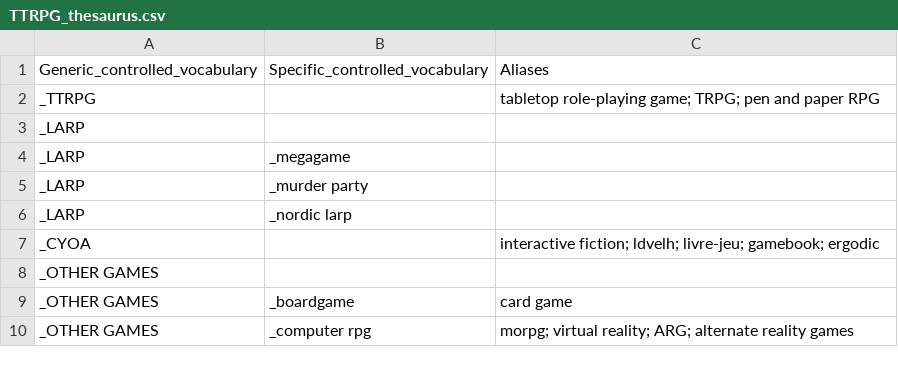
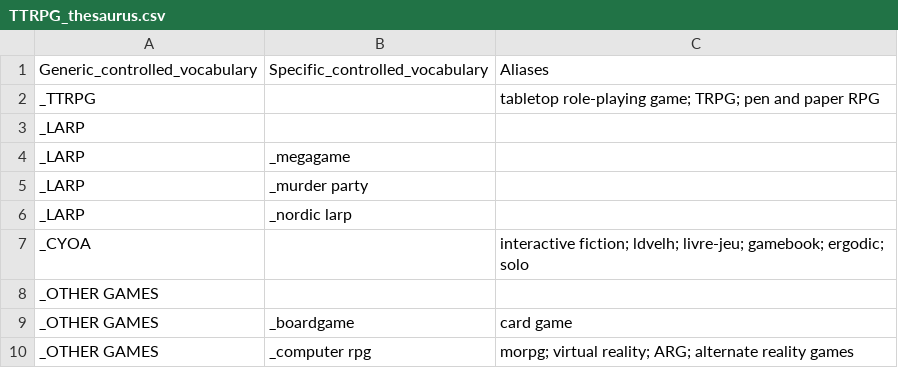
Before and after one commit to pmartinolli/MyThesaurus, a CSV file: ThesaurusBuilder/TTRPG_thesaurus.csv, drawn as a sheet; only a part is shown.

Commit message:
Update TTRPG_thesaurus.csv

```diff
--- a/ThesaurusBuilder/TTRPG_thesaurus.csv
+++ b/ThesaurusBuilder/TTRPG_thesaurus.csv
@@ -6,3 +6,3 @@ _LARP,_murder party,
 _LARP,_nordic larp,
-_CYOA,,interactive fiction; ldvelh; livre-jeu; gamebook; ergodic
+_CYOA,,interactive fiction; ldvelh; livre-jeu; gamebook; ergodic; solo
 _OTHER GAMES,,
```
